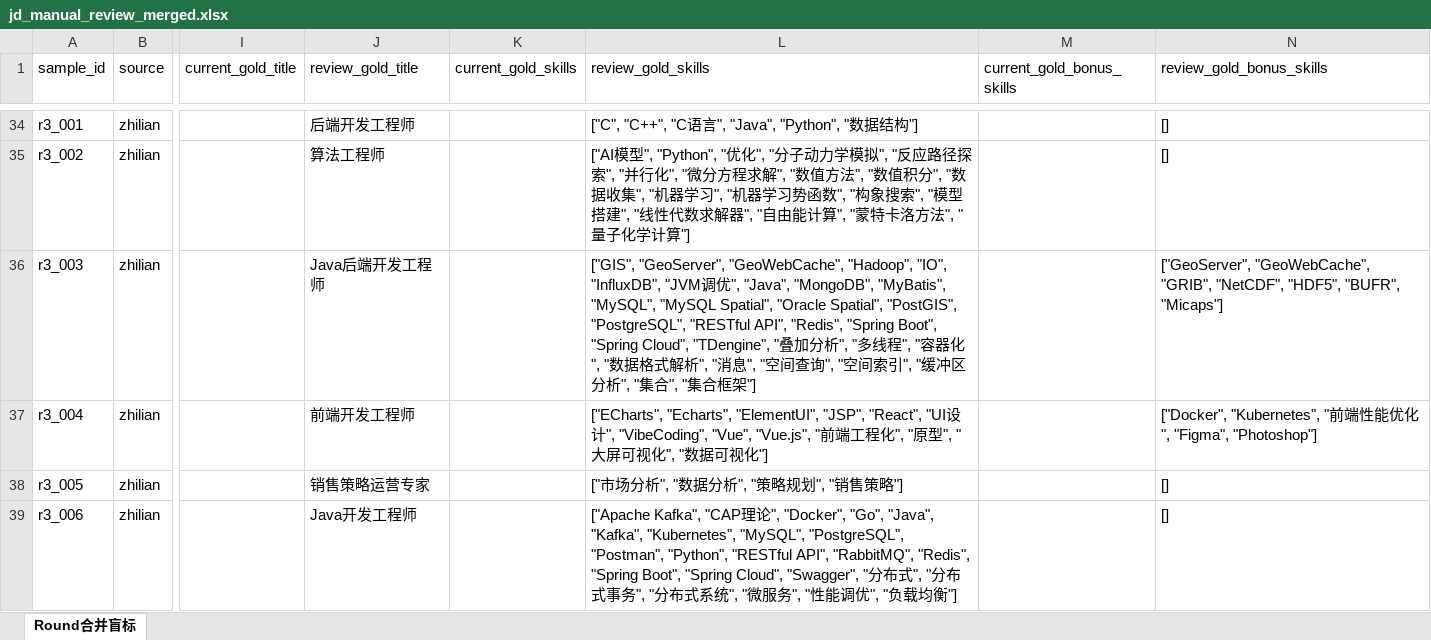
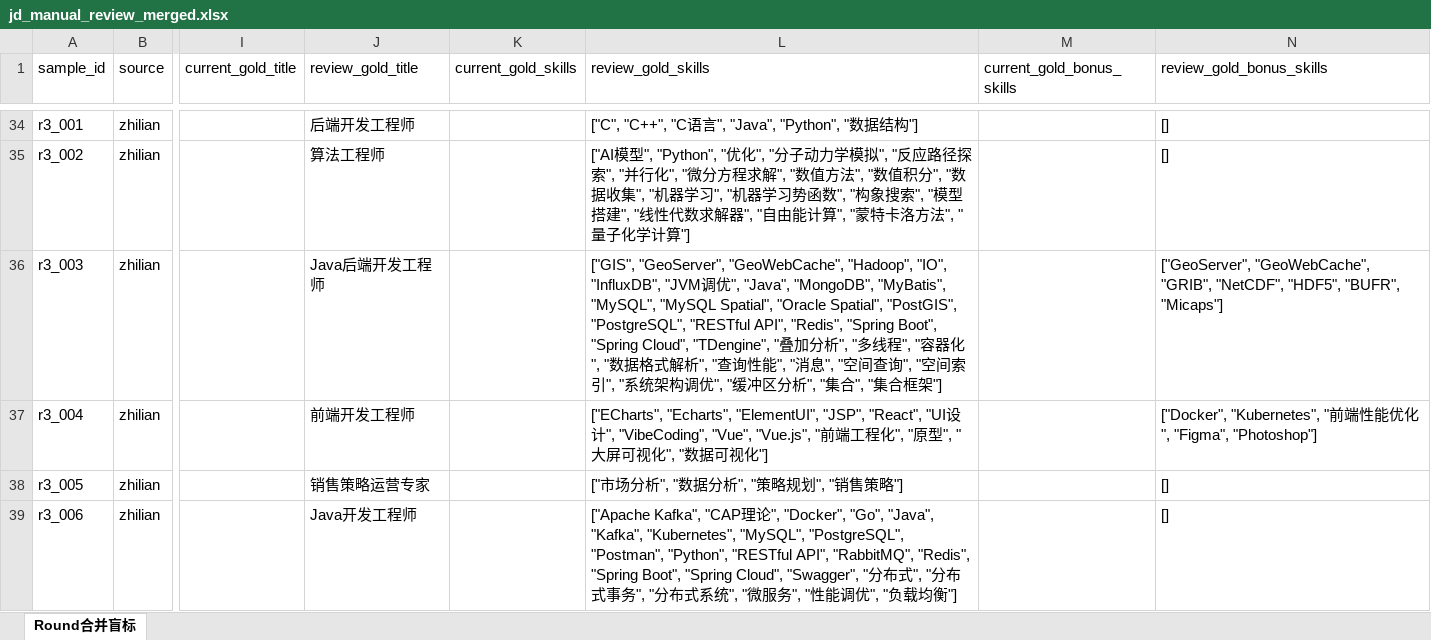
Before and after one commit to Sanksu/zhigang-compass, an Excel workbook: backend/data/golden_set/review/jd_manual_review_merged.xlsx, sheet Round合并盲标, drawn as a sheet; only a part is shown, gaps mark what is left out; values as stored, in another font and other column widths than the file's, no borders; the diff covers the shown part only; the diff names each change by its address in the sheet, - before the commit and + after, or states it on an @@ line.

Commit message:
fix(algo): JD prompt r6.2 深度迭代——长清单完整性 + 等列举校准 + gold 口径修正
深度 prompt 迭代（51 条盲审，针对长清单漏抽 fn 瓶颈）：
1. 等/如 列举完整性：等前每一项必须收录；等后未出现词不得自行补充
   （r2_008 实证：LLM 把等后未列出的 OpenAI/文心一言 猜收 → fp）
2. 长清单完整性：任职要求 >5 技能必须全部逐一收录（r2_013 实证：
   40 词级清单漏 SFM/光束平差/相机标定 → recall 崩）
3. 输出自查：抽取后回读任职要求段逐项核对
4. gold 口径修正：r2_007 的 Python/Pandas/NumPy（了解...者优先句）required→bonus
5. gold_v5 迭代补录：本轮预测 ∩ 正文词面 → gold（public_007 具体算法
   LR/GBDT/CNN、r2_008 模型名、r3_017 RN 底层 等 19 条；改标决策词除外）

结果（51 条，LLM 非确定性 ±0.01）：
- r6.2（全收倾向）：F1 0.8865（R 0.872 提升 / P 0.902）
- r6.2b（克制+完整性，采用）：F1 0.8841（P 0.955 健康 / R 0.823）
- 收敛结论：51 条口径真实水平 ~0.885-0.89——P/R 跷跷板已到 prompt 极限，
  0.90 需模型能力跃迁（长清单完整性 vs 克制 的结构性矛盾）

属算法核心需张恺天确认

```diff
--- a/backend/data/golden_set/review/jd_manual_review_merged.xlsx (sheet Round合并盲标)
+++ b/backend/data/golden_set/review/jd_manual_review_merged.xlsx (sheet Round合并盲标)
-L36 (review_gold_skills): …", "消息", "空间查询", "空间索引", "…
+L36 (review_gold_skills): …", "查询性能", "消息", "空间查询", "空间索引", "系统架构调优", "…
```
Also changed, not shown: 19 edited cells elsewhere in this sheet, 4 other files.
